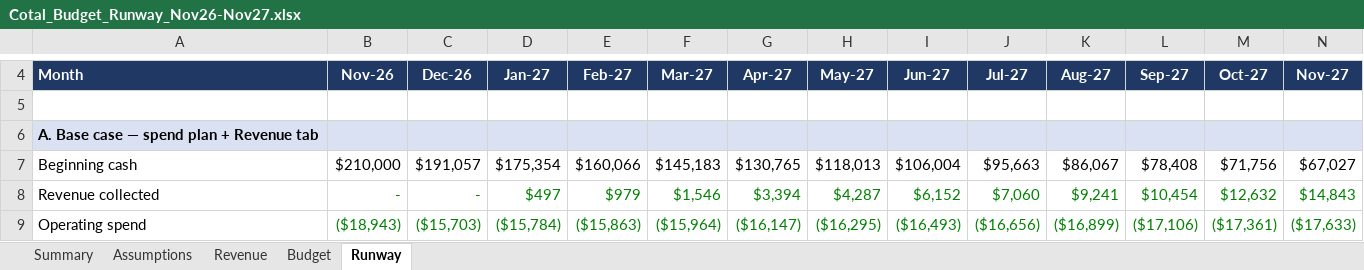
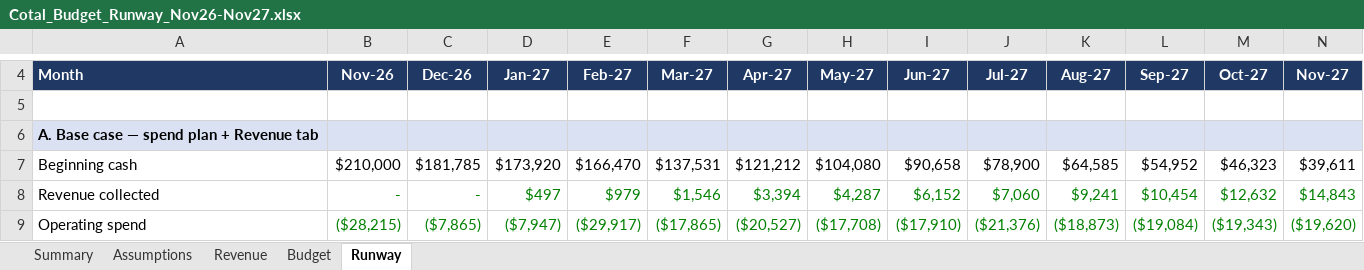
Before and after one commit to AroobaWorld/User_interface_contractgen, an Excel workbook: finance/Cotal_Budget_Runway_Nov26-Nov27.xlsx, sheet Runway, drawn as a sheet; only a part is shown, gaps mark what is left out; values as stored, in another font and other column widths than the file's, no borders; conditional formats not drawn; the diff covers the shown part only; the diff names each change by its address in the sheet, - before the commit and + after, or states it on an @@ line.

```diff
--- a/finance/Cotal_Budget_Runway_Nov26-Nov27.xlsx (sheet Runway)
+++ b/finance/Cotal_Budget_Runway_Nov26-Nov27.xlsx (sheet Runway)
-C7: $191,057
+C7: $181,785
-D7: $175,354
+D7: $173,920
-E7: $160,066
+E7: $166,470
-F7: $145,183
+F7: $137,531
-G7: $130,765
+G7: $121,212
-H7: $118,013
+H7: $104,080
-I7: $106,004
+I7: $90,658
-J7: $95,663
+J7: $78,900
-K7: $86,067
+K7: $64,585
-L7: $78,408
+L7: $54,952
-M7: $71,756
+M7: $46,323
-N7: $67,027
+N7: $39,611
-B9: ($18,943)
+B9: ($28,215)
-C9: ($15,703)
+C9: ($7,865)
-D9: ($15,784)
+D9: ($7,947)
-E9: ($15,863)
+E9: ($29,917)
-F9: ($15,964)
+F9: ($17,865)
-G9: ($16,147)
+G9: ($20,527)
-H9: ($16,295)
+H9: ($17,708)
-I9: ($16,493)
+I9: ($17,910)
-J9: ($16,656)
+J9: ($21,376)
-K9: ($16,899)
+K9: ($18,873)
-L9: ($17,106)
+L9: ($19,084)
-M9: ($17,361)
+M9: ($19,343)
-N9: ($17,633)
+N9: ($19,620)
```
Also changed, not shown: 4 added rows and 102 edited cells elsewhere in this sheet, sheet Budget, sheet Assumptions, sheet Summary, formulas that keep their value.
